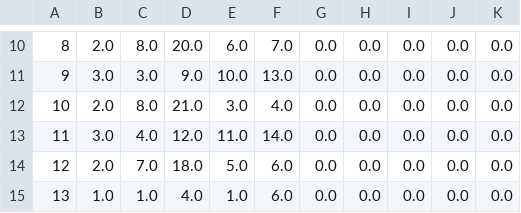
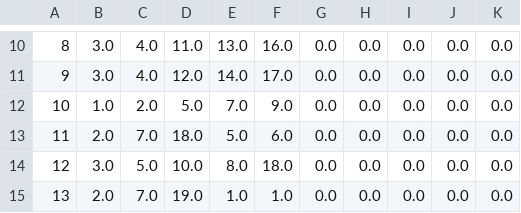
Before and after one commit to morawja/ITS365-KNNMiniProject, a CSV file: PD_conditions_train.csv, drawn as a sheet; only a part is shown, gaps mark what is left out; the diff covers the shown part only.

```diff
--- a/PD_conditions_train.csv
+++ b/PD_conditions_train.csv
@@ -10,6 +10,6 @@
-8,2.0,8.0,20.0,6.0,7.0,0.0,0.0,0.0,0.0,0.0
-9,3.0,3.0,9.0,10.0,13.0,0.0,0.0,0.0,0.0,0.0
-10,2.0,8.0,21.0,3.0,4.0,0.0,0.0,0.0,0.0,0.0
-11,3.0,4.0,12.0,11.0,14.0,0.0,0.0,0.0,0.0,0.0
-12,2.0,7.0,18.0,5.0,6.0,0.0,0.0,0.0,0.0,0.0
-13,1.0,1.0,4.0,1.0,6.0,0.0,0.0,0.0,0.0,0.0
+8,3.0,4.0,11.0,13.0,16.0,0.0,0.0,0.0,0.0,0.0
+9,3.0,4.0,12.0,14.0,17.0,0.0,0.0,0.0,0.0,0.0
+10,1.0,2.0,5.0,7.0,9.0,0.0,0.0,0.0,0.0,0.0
+11,2.0,7.0,18.0,5.0,6.0,0.0,0.0,0.0,0.0,0.0
+12,3.0,5.0,10.0,8.0,18.0,0.0,0.0,0.0,0.0,0.0
+13,2.0,7.0,19.0,1.0,1.0,0.0,0.0,0.0,0.0,0.0
```
Also changed, not shown: 31 edited cells elsewhere in this file, PD_ids_train.csv, 1 other file.
